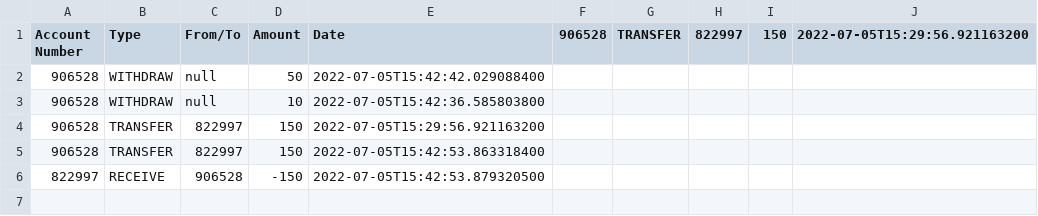
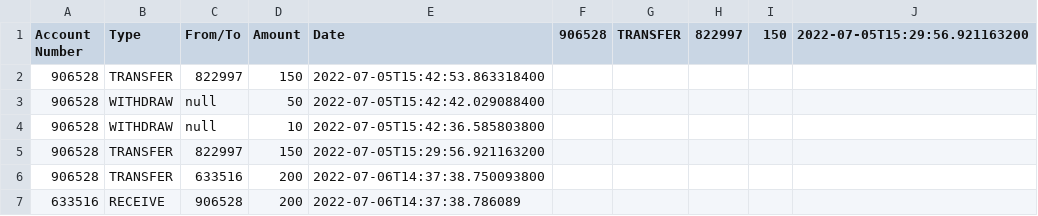
Before and after one commit to BernardTheFour/CDC-ATM_Simulation, a CSV file: src/resources/data/transaction.csv, drawn as a sheet.

Commit message:
Transactions bug, minus transaction history for receiver

```diff
--- a/src/resources/data/transaction.csv
+++ b/src/resources/data/transaction.csv
@@ -1,2 +1,3 @@
 Account Number;Type;From/To;Amount;Date;906528;TRANSFER;822997;150;2022-07-05T15:29:56.921163200
+906528;TRANSFER;822997;150;2022-07-05T15:42:53.863318400
 906528;WITHDRAW;null;50;2022-07-05T15:42:42.029088400
@@ -4,3 +5,3 @@ Account Number;Type;From/To;Amount;Date;906528;TRANSFER;822997;150;2022-07-05T15
 906528;TRANSFER;822997;150;2022-07-05T15:29:56.921163200
-906528;TRANSFER;822997;150;2022-07-05T15:42:53.863318400
-822997;RECEIVE;906528;-150;2022-07-05T15:42:53.879320500
+906528;TRANSFER;633516;200;2022-07-06T14:37:38.750093800
+633516;RECEIVE;906528;200;2022-07-06T14:37:38.786089
```
Also changed, not shown: src/resources/data/account.csv, 1 other file.
